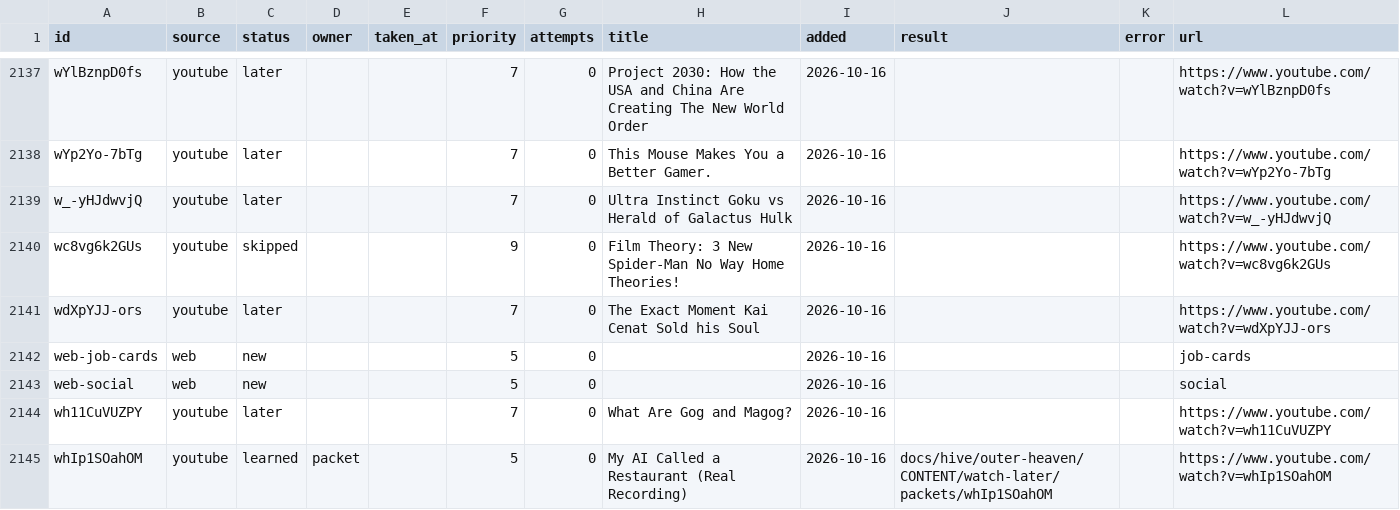
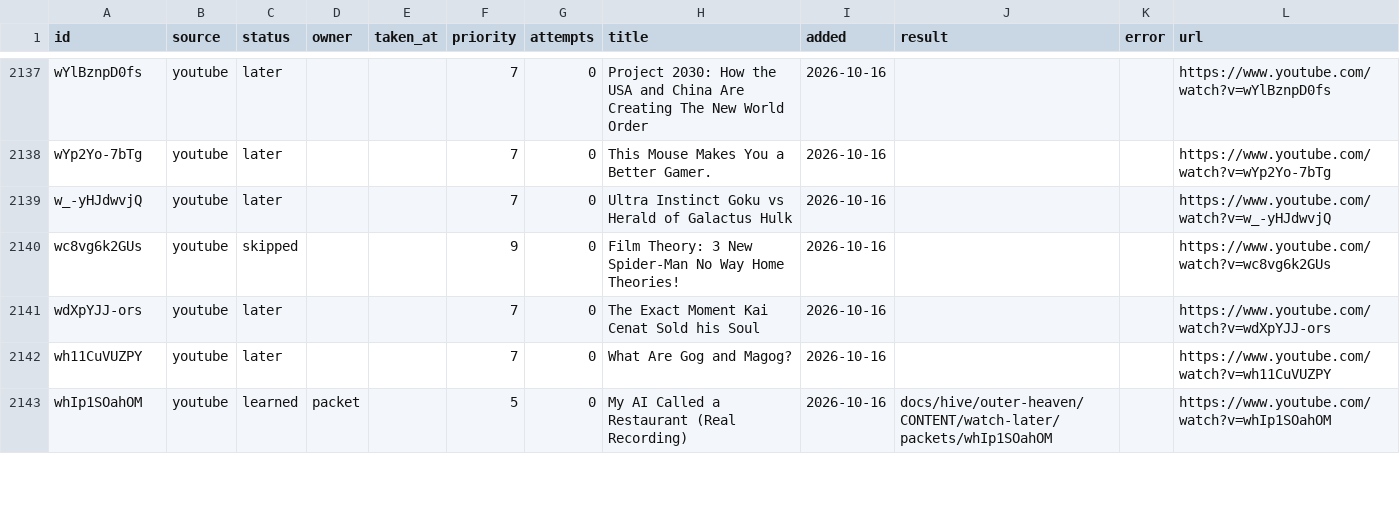
Before and after one commit to snevemoney/n8n-cursor, a CSV file: docs/hive/outer-heaven/CONTENT/watch-later/index/SIGNALS.csv, drawn as a sheet; only a part is shown, gaps mark what is left out.

Commit message:
signals list: drop 2 non-signal folders from the first fill

```diff
--- a/docs/hive/outer-heaven/CONTENT/watch-later/index/SIGNALS.csv
+++ b/docs/hive/outer-heaven/CONTENT/watch-later/index/SIGNALS.csv
@@ -2141,4 +2141,2 @@ wc8vg6k2GUs,youtube,skipped,,,9,0,Film Theory: 3 New Spider-Man No Way Home Theo
 wdXpYJJ-ors,youtube,later,,,7,0,The Exact Moment Kai Cenat Sold his Soul,2026-10-16,,,https://www.youtube.com/watch?v=wdXpYJJ-ors
-web-job-cards,web,new,,,5,0,,2026-10-16,,,job-cards
-web-social,web,new,,,5,0,,2026-10-16,,,social
 wh11CuVUZPY,youtube,later,,,7,0,What Are Gog and Magog?,2026-10-16,,,https://www.youtube.com/watch?v=wh11CuVUZPY
```
